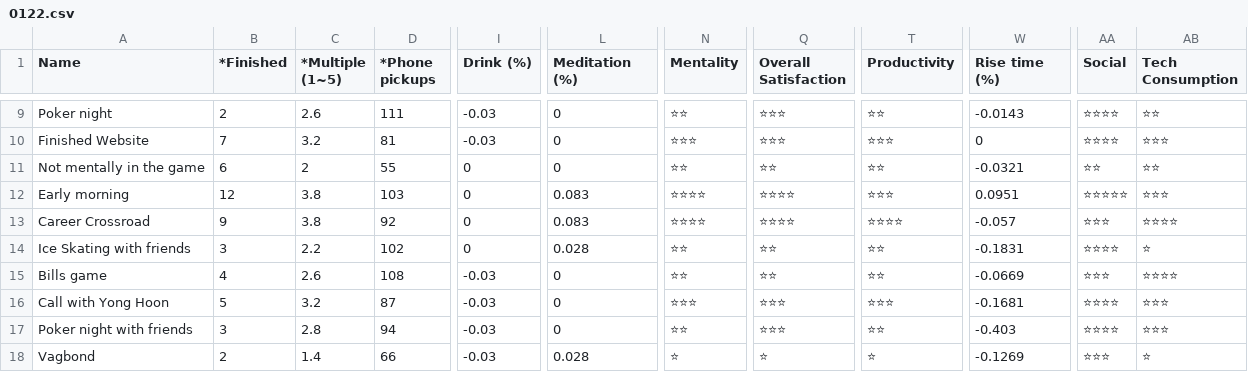
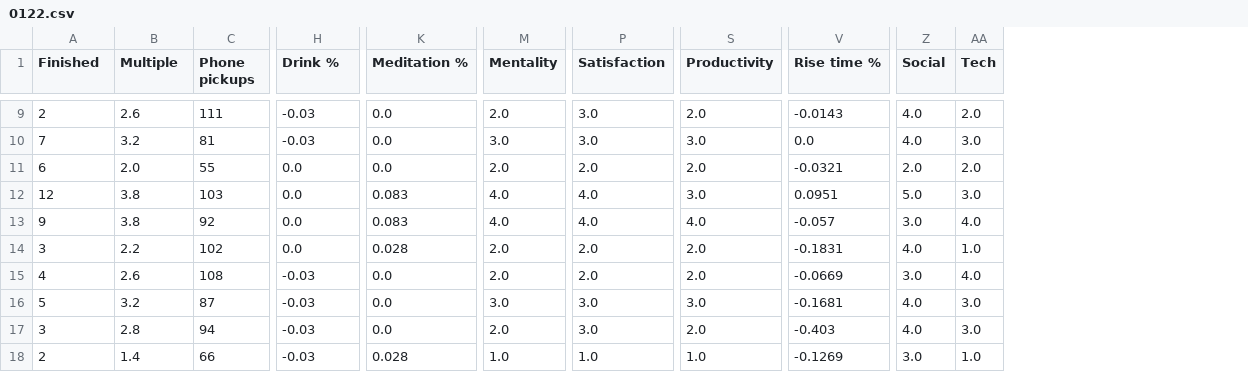
Before and after one commit to AndyLeeProjects/notion_automation, a CSV file: Data/0122.csv, drawn as a sheet; only a part is shown, gaps mark what is left out; removed rows and columns are numbered as before the commit, all else as after; the diff covers the shown part only; the diff names each change by its address in the sheet, - before the commit and + after, or states it on an @@ line.

```diff
--- a/Data/0122.csv
+++ b/Data/0122.csv
-column A (Name), rows 9-18: Poker night | Finished Website | Not mentally in the game | Early morning | Career Crossroad | Ice Skating with friends | Bills game | Call with Yong Hoon | Poker night with friends | Vagbond
-column Q (Overall Satisfaction), rows 9-18: ⭐⭐⭐ | ⭐⭐⭐ | ⭐⭐ | ⭐⭐⭐⭐ | ⭐⭐⭐⭐ | ⭐⭐ | ⭐⭐ | ⭐⭐⭐ | ⭐⭐⭐ | ⭐
+column P (Satisfaction), rows 9-18: 3.0 | 3.0 | 2.0 | 4.0 | 4.0 | 2.0 | 2.0 | 3.0 | 3.0 | 1.0
-column AB (Tech Consumption), rows 9-18: ⭐⭐ | ⭐⭐⭐ | ⭐⭐ | ⭐⭐⭐ | ⭐⭐⭐⭐ | ⭐ | ⭐⭐⭐⭐ | ⭐⭐⭐ | ⭐⭐⭐ | ⭐
+column AA (Tech), rows 9-18: 2.0 | 3.0 | 2.0 | 3.0 | 4.0 | 1.0 | 4.0 | 3.0 | 3.0 | 1.0
-A1: *Finished
+A1: Finished
-B1: *Multiple (1~5)
+B1: Multiple
-C1: *Phone pickups
+C1: Phone pickups
-H1: Drink (%)
+H1: Drink %
-K1: Meditation (%)
+K1: Meditation %
-V1: Rise time (%)
+V1: Rise time %
-K9:K11 (Meditation %): 0
+K9:K11 (Meditation %): 0.0
-M9 (Mentality): ⭐⭐
+M9 (Mentality): 2.0
-S9 (Productivity): ⭐⭐
+S9 (Productivity): 2.0
-Z9:Z10 (Social): ⭐⭐⭐⭐
+Z9:Z10 (Social): 4.0
-M10 (Mentality): ⭐⭐⭐
+M10 (Mentality): 3.0
-S10 (Productivity): ⭐⭐⭐
+S10 (Productivity): 3.0
-V10 (Rise time %): 0
+V10 (Rise time %): 0.0
-B11 (Multiple): 2
+B11 (Multiple): 2.0
-H11:H14 (Drink %): 0
+H11:H14 (Drink %): 0.0
-M11 (Mentality): ⭐⭐
+M11 (Mentality): 2.0
-S11 (Productivity): ⭐⭐
+S11 (Productivity): 2.0
-Z11 (Social): ⭐⭐
+Z11 (Social): 2.0
-M12:M13 (Mentality): ⭐⭐⭐⭐
+M12:M13 (Mentality): 4.0
-S12 (Productivity): ⭐⭐⭐
+S12 (Productivity): 3.0
-Z12 (Social): ⭐⭐⭐⭐⭐
+Z12 (Social): 5.0
-S13 (Productivity): ⭐⭐⭐⭐
+S13 (Productivity): 4.0
-Z13 (Social): ⭐⭐⭐
+Z13 (Social): 3.0
-M14:M15 (Mentality): ⭐⭐
+M14:M15 (Mentality): 2.0
-S14:S15 (Productivity): ⭐⭐
+S14:S15 (Productivity): 2.0
-Z14 (Social): ⭐⭐⭐⭐
+Z14 (Social): 4.0
-K15:K17 (Meditation %): 0
+K15:K17 (Meditation %): 0.0
-Z15 (Social): ⭐⭐⭐
+Z15 (Social): 3.0
-M16 (Mentality): ⭐⭐⭐
+M16 (Mentality): 3.0
-S16 (Productivity): ⭐⭐⭐
+S16 (Productivity): 3.0
-Z16:Z17 (Social): ⭐⭐⭐⭐
+Z16:Z17 (Social): 4.0
-M17 (Mentality): ⭐⭐
+M17 (Mentality): 2.0
-S17 (Productivity): ⭐⭐
+S17 (Productivity): 2.0
-M18 (Mentality): ⭐
+M18 (Mentality): 1.0
-S18 (Productivity): ⭐
+S18 (Productivity): 1.0
-Z18 (Social): ⭐⭐⭐
+Z18 (Social): 3.0
```
Also changed, not shown: 99 edited cells elsewhere in this file, Data/0222.csv, Data/0322.csv, 46 other files.
